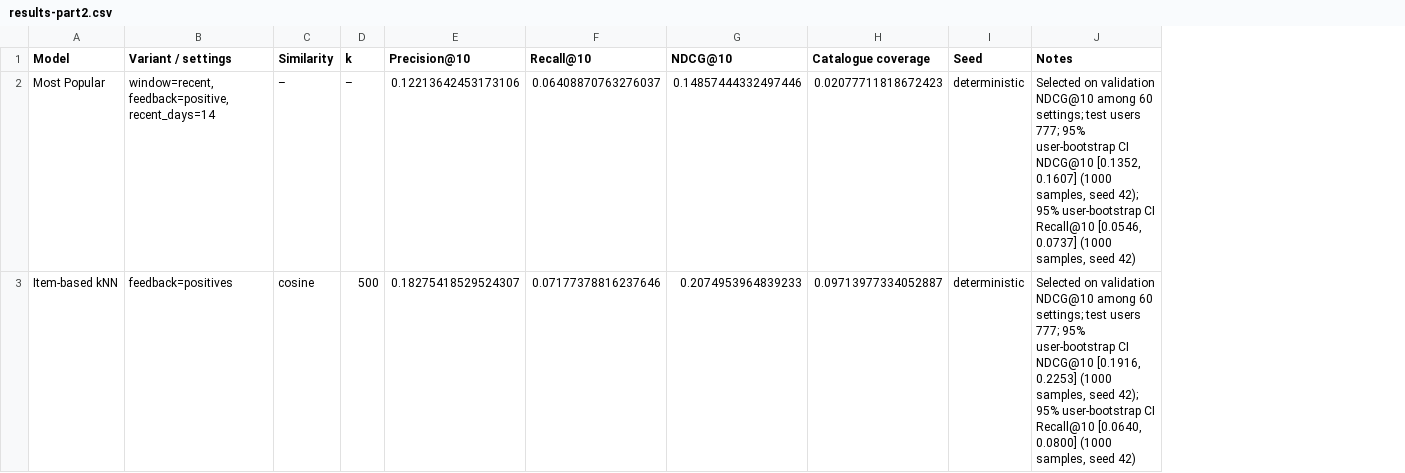
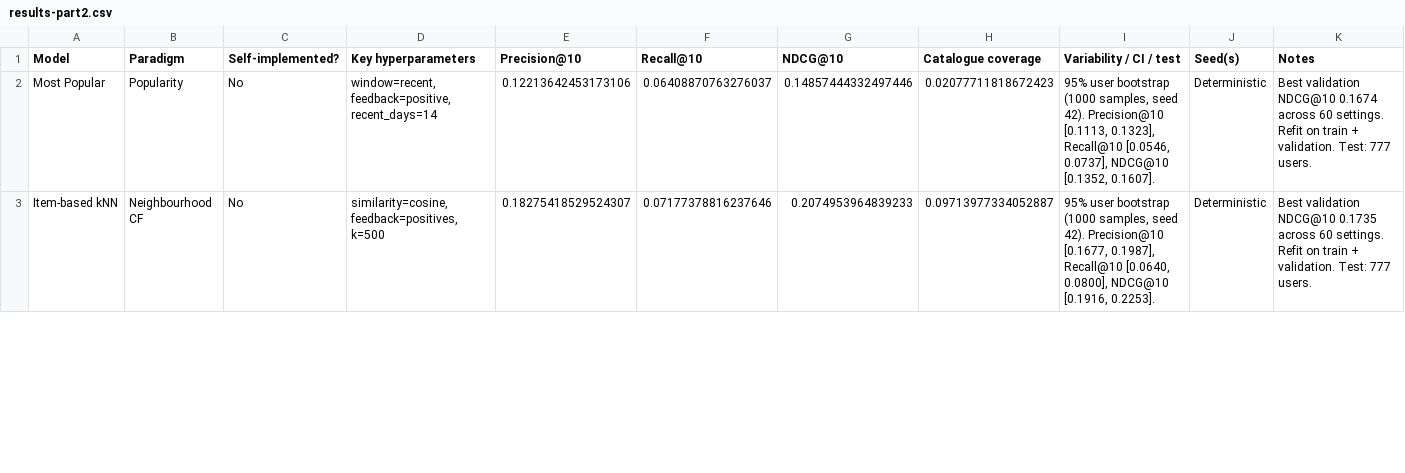
Before and after one commit to DavidRamosSal/recommender-systems-project, a CSV file: results/part2/results-part2.csv, drawn as a sheet; only a part is shown; removed rows and columns are numbered as before the commit, all else as after; the diff covers the shown part only; the diff names each change by its address in the sheet, - before the commit and + after, or states it on an @@ line.

```diff
--- a/results/part2/results-part2.csv
+++ b/results/part2/results-part2.csv
+column B (Paradigm), rows 2-3: Popularity | Neighbourhood CF
+column C (Self-implemented?), rows 2-3: No | No
-column C (Similarity), rows 2-3: – | cosine
-column D (k), rows 2-3: – | 500
-column I (Seed), rows 2-3: deterministic | deterministic
+column I (Variability / CI / test), rows 2-3: 95% user bootstrap (1000 samples, seed 42). Precision@10 [0.1113, 0.1323], Recall@10 [0.0546, 0.0737], NDCG@10 [0.1352, 0.1607]. | 95% user bootstrap (1000 samples, seed 42). Precision@10 [0.1677, 0.1987], Recall@10 [0.0640, 0.0800], NDCG@10 [0.1916, 0.2253].
+column J (Seed(s)), rows 2-3: Deterministic | Deterministic
-D1: Variant / settings
+D1: Key hyperparameters
-K2 (Notes): Selected on validation NDCG@10 among 60 settings; test users 777; 95% user-bootstrap CI NDCG@10 [0.1352, 0.1607] (1000 samples, seed 42); 95% user-bootstrap CI Recall@10 [0.0546, 0.0737] (1000 samples, seed 42)
+K2 (Notes): Best validation NDCG@10 0.1674 across 60 settings. Refit on train + validation. Test: 777 users.
-D3 (Key hyperparameters): feedback=positives
+D3 (Key hyperparameters): similarity=cosine, feedback=positives, k=500
-K3 (Notes): Selected on validation NDCG@10 among 60 settings; test users 777; 95% user-bootstrap CI NDCG@10 [0.1916, 0.2253] (1000 samples, seed 42); 95% user-bootstrap CI Recall@10 [0.0640, 0.0800] (1000 samples, seed 42)
+K3 (Notes): Best validation NDCG@10 0.1735 across 60 settings. Refit on train + validation. Test: 777 users.
```
Also changed, not shown: 4 edited cells elsewhere in this file, results/bpr/disaggregated.csv, results/itemknn/disaggregated.csv, 7 other files.
